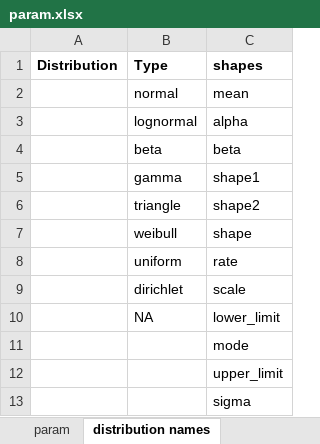
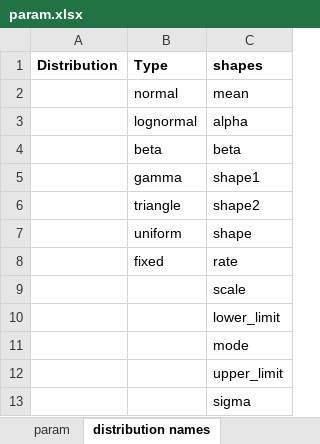
Before and after one commit to DARTH-git/Course-Modularization, an Excel workbook: static/Course_Modularization/Sensitivity analysis/param template/param.xlsx, sheet distribution names, drawn as a sheet; values as stored, in another font and other column widths than the file's, no borders; the diff names each change by its address in the sheet, - before the commit and + after, or states it on an @@ line.

```diff
--- a/static/Course_Modularization/Sensitivity analysis/param template/param.xlsx (sheet distribution names)
+++ b/static/Course_Modularization/Sensitivity analysis/param template/param.xlsx (sheet distribution names)
-B7 (Type): weibull
+B7 (Type): uniform
-B8 (Type): uniform
+B8 (Type): fixed
-B9 (Type): dirichlet
+B9 (Type): (empty)
-B10 (Type): NA
+B10 (Type): (empty)
```
Also changed, not shown: sheet param, static/Course_Modularization/Sensitivity analysis/param template/param 3-state.xlsx, 5 other files.
